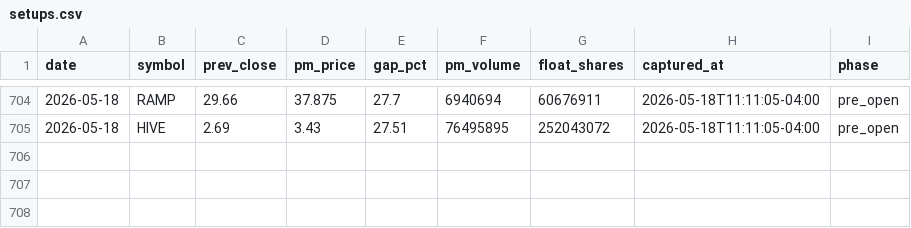
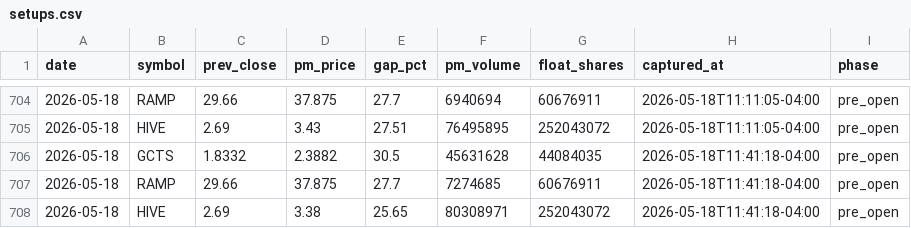
Before and after one commit to emart-ai/dailytrade, a CSV file: data/setups.csv, drawn as a sheet; only a part is shown, gaps mark what is left out; the diff names each change by its address in the sheet, - before the commit and + after, or states it on an @@ line.

Commit message:
scan: 2026-05-18T15:41Z

```diff
--- a/data/setups.csv
+++ b/data/setups.csv
+row 706: 2026-05-18 | GCTS | 1.8332 | 2.3882 | 30.5 | 45631628 | 44084035 | 2026-05-18T11:41:18-04:00 | pre_open
+row 707: 2026-05-18 | RAMP | 29.66 | 37.875 | 27.7 | 7274685 | 60676911 | 2026-05-18T11:41:18-04:00 | pre_open
+row 708: 2026-05-18 | HIVE | 2.69 | 3.38 | 25.65 | 80308971 | 252043072 | 2026-05-18T11:41:18-04:00 | pre_open
```
